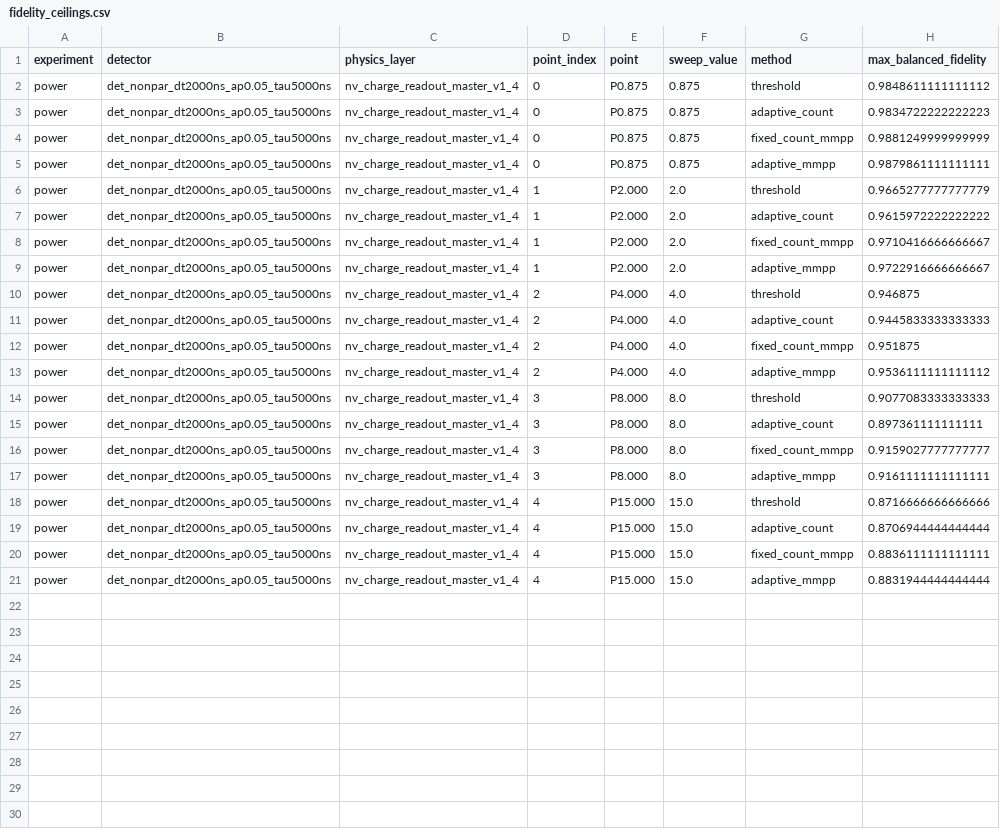
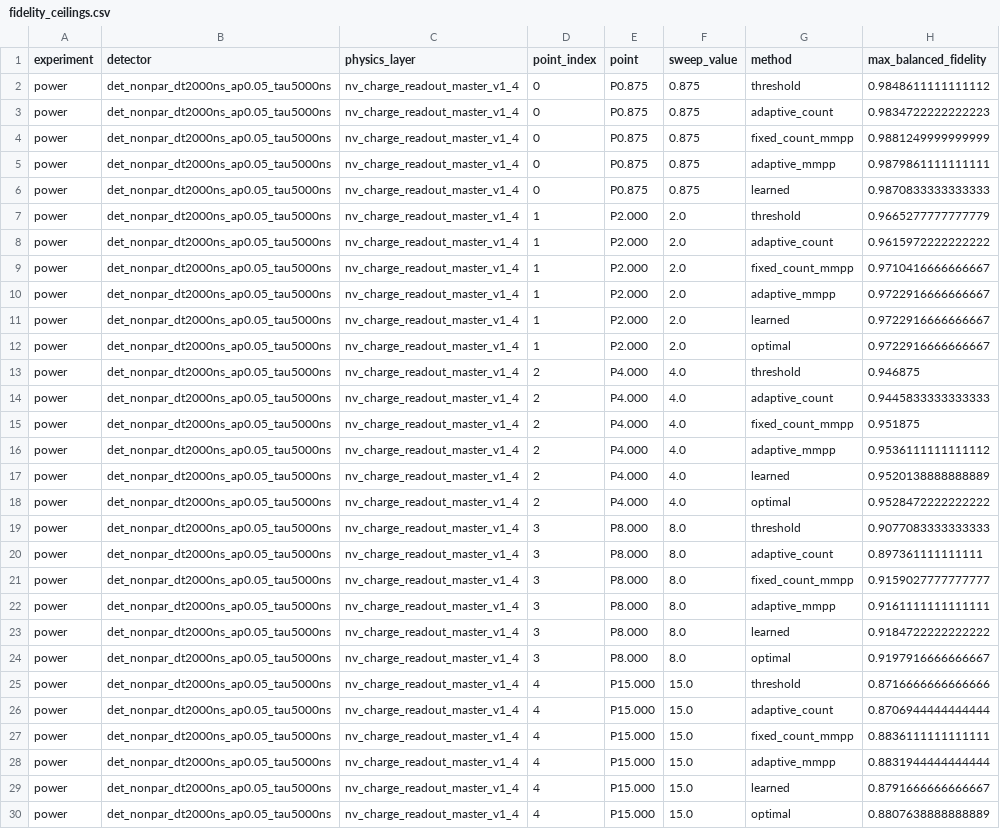
Before and after one commit to mu-crypto/adaptive_charge_state, a CSV file: results/power/det_nonpar_dt2000ns_ap0.05_tau5000ns/fidelity_ceilings.csv, drawn as a sheet; the diff names each change by its address in the sheet, - before the commit and + after, or states it on an @@ line.

```diff
--- a/results/power/det_nonpar_dt2000ns_ap0.05_tau5000ns/fidelity_ceilings.csv
+++ b/results/power/det_nonpar_dt2000ns_ap0.05_tau5000ns/fidelity_ceilings.csv
+row 6: power | det_nonpar_dt2000ns_ap0.05_tau5000ns | nv_charge_readout_master_v1_4 | 0 | P0.875 | 0.875 | learned | 0.9870833333333333
+row 11: power | det_nonpar_dt2000ns_ap0.05_tau5000ns | nv_charge_readout_master_v1_4 | 1 | P2.000 | 2.0 | learned | 0.9722916666666667
+row 12: power | det_nonpar_dt2000ns_ap0.05_tau5000ns | nv_charge_readout_master_v1_4 | 1 | P2.000 | 2.0 | optimal | 0.9722916666666667
+row 17: power | det_nonpar_dt2000ns_ap0.05_tau5000ns | nv_charge_readout_master_v1_4 | 2 | P4.000 | 4.0 | learned | 0.9520138888888889
+row 18: power | det_nonpar_dt2000ns_ap0.05_tau5000ns | nv_charge_readout_master_v1_4 | 2 | P4.000 | 4.0 | optimal | 0.9528472222222222
+row 23: power | det_nonpar_dt2000ns_ap0.05_tau5000ns | nv_charge_readout_master_v1_4 | 3 | P8.000 | 8.0 | learned | 0.9184722222222222
+row 24: power | det_nonpar_dt2000ns_ap0.05_tau5000ns | nv_charge_readout_master_v1_4 | 3 | P8.000 | 8.0 | optimal | 0.9197916666666667
+row 29: power | det_nonpar_dt2000ns_ap0.05_tau5000ns | nv_charge_readout_master_v1_4 | 4 | P15.000 | 15.0 | learned | 0.8791666666666667
+row 30: power | det_nonpar_dt2000ns_ap0.05_tau5000ns | nv_charge_readout_master_v1_4 | 4 | P15.000 | 15.0 | optimal | 0.8807638888888889
```
Also changed, not shown: 4 other files.
